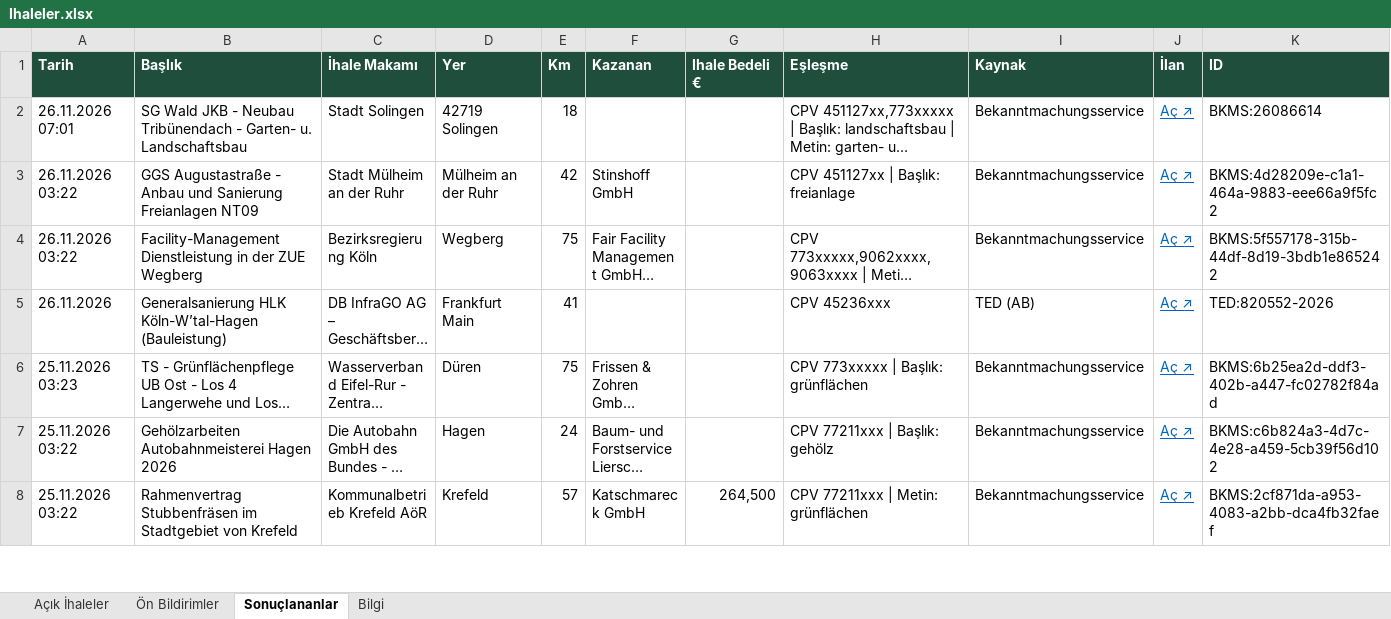
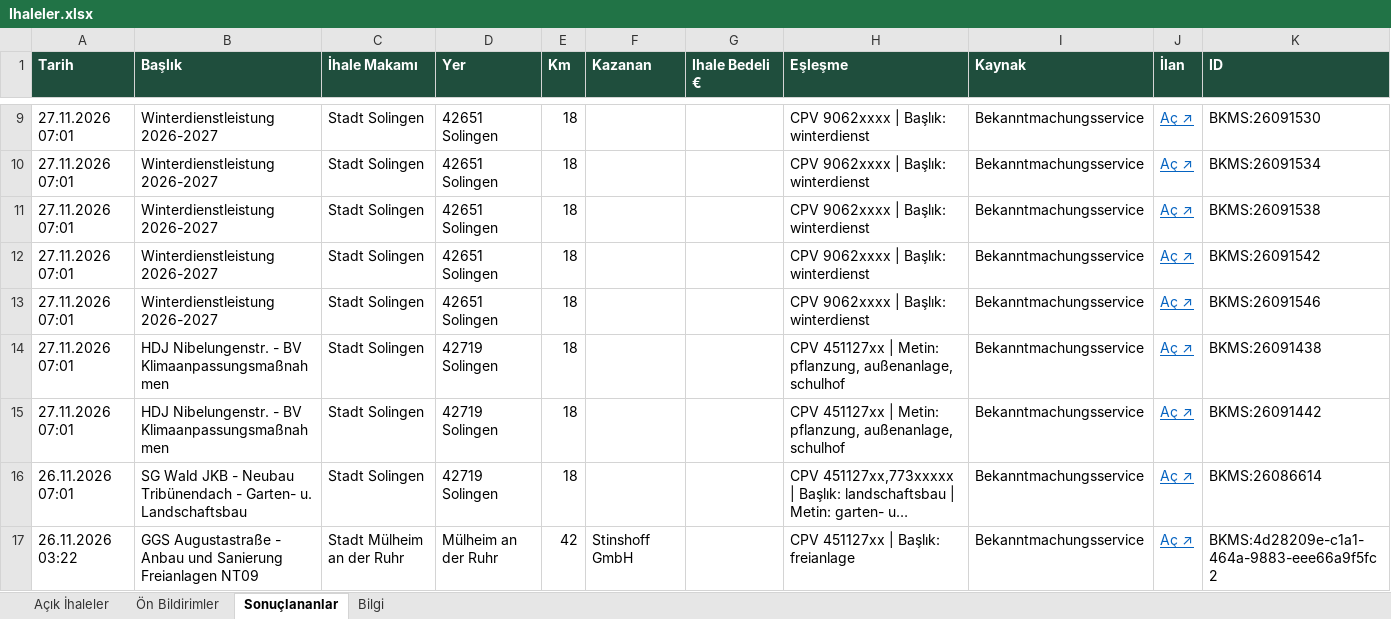
Before and after one commit to EmreDeuTr/ihale-radari, an Excel workbook: docs/Ihaleler.xlsx, sheet Sonuçlananlar, drawn as a sheet; only a part is shown, gaps mark what is left out; the shorter side is filled out with more unchanged rows; long unchanged cells end in …; values as stored, in another font and other column widths than the file's, no borders; the diff covers the shown part only; the diff names each change by its address in the sheet, - before the commit and + after, or states it on an @@ line.

```diff
--- a/docs/Ihaleler.xlsx (sheet Sonuçlananlar)
+++ b/docs/Ihaleler.xlsx (sheet Sonuçlananlar)
+row 9: 27.11.2026 07:01 | Winterdienstleistung 2026-2027 | Stadt Solingen | 42651 Solingen | 18 |  |  | CPV 9062xxxx | Başlık: winterdienst | Bekanntmachungsservice | Aç ↗ | BKMS:26091530
+row 10: 27.11.2026 07:01 | Winterdienstleistung 2026-2027 | Stadt Solingen | 42651 Solingen | 18 |  |  | CPV 9062xxxx | Başlık: winterdienst | Bekanntmachungsservice | Aç ↗ | BKMS:26091534
+row 11: 27.11.2026 07:01 | Winterdienstleistung 2026-2027 | Stadt Solingen | 42651 Solingen | 18 |  |  | CPV 9062xxxx | Başlık: winterdienst | Bekanntmachungsservice | Aç ↗ | BKMS:26091538
+row 12: 27.11.2026 07:01 | Winterdienstleistung 2026-2027 | Stadt Solingen | 42651 Solingen | 18 |  |  | CPV 9062xxxx | Başlık: winterdienst | Bekanntmachungsservice | Aç ↗ | BKMS:26091542
+row 13: 27.11.2026 07:01 | Winterdienstleistung 2026-2027 | Stadt Solingen | 42651 Solingen | 18 |  |  | CPV 9062xxxx | Başlık: winterdienst | Bekanntmachungsservice | Aç ↗ | BKMS:26091546
+row 14: 27.11.2026 07:01 | HDJ Nibelungenstr. - BV Klimaanpassungsmaßnahmen | Stadt Solingen | 42719 Solingen | 18 |  |  | CPV 451127xx | Metin: pflanzung, außenanlage, schulhof | Bekanntmachungsservice | Aç ↗ | BKMS:26091438
+row 15: 27.11.2026 07:01 | HDJ Nibelungenstr. - BV Klimaanpassungsmaßnahmen | Stadt Solingen | 42719 Solingen | 18 |  |  | CPV 451127xx | Metin: pflanzung, außenanlage, schulhof | Bekanntmachungsservice | Aç ↗ | BKMS:26091442
```
Also changed, not shown: 7 added rows and 1 removed row elsewhere in this sheet, sheet Açık İhaleler, sheet Bilgi, 2 other files.
